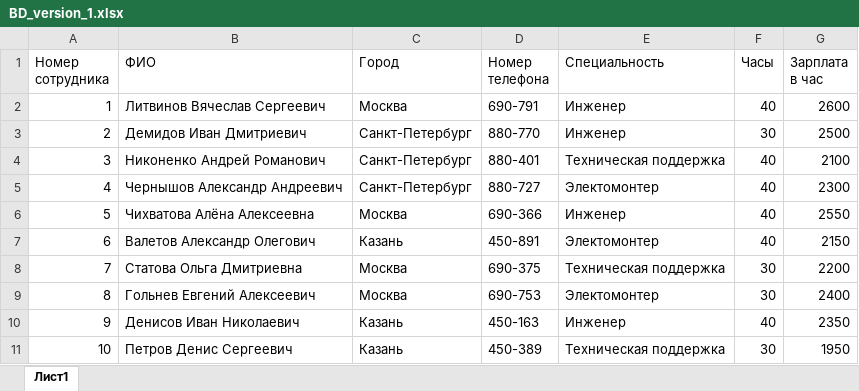
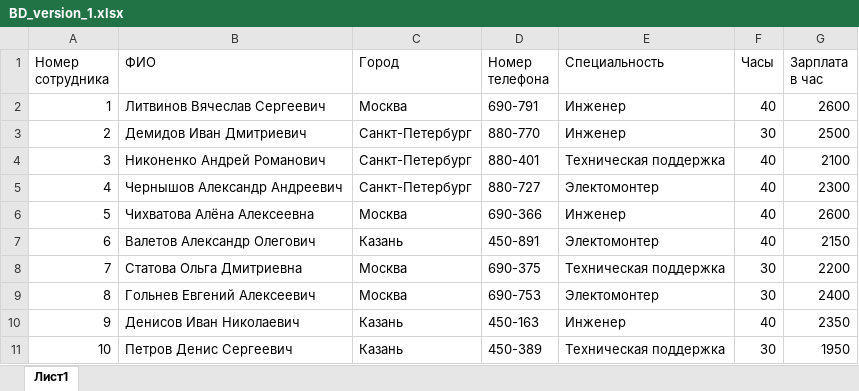
Before and after one commit to seara2k/HSE-PROJECT-3BR-base, an Excel workbook: Work/Output/BD_version_1.xlsx, sheet Лист1, drawn as a sheet; values as stored, in another font and other column widths than the file's, no borders; the diff names each change by its address in the sheet, - before the commit and + after, or states it on an @@ line.

```diff
--- a/Work/Output/BD_version_1.xlsx (sheet Лист1)
+++ b/Work/Output/BD_version_1.xlsx (sheet Лист1)
-G6 (Зарплата в час): 2550
+G6 (Зарплата в час): 2600
```
Also changed, not shown: 3 other files.
